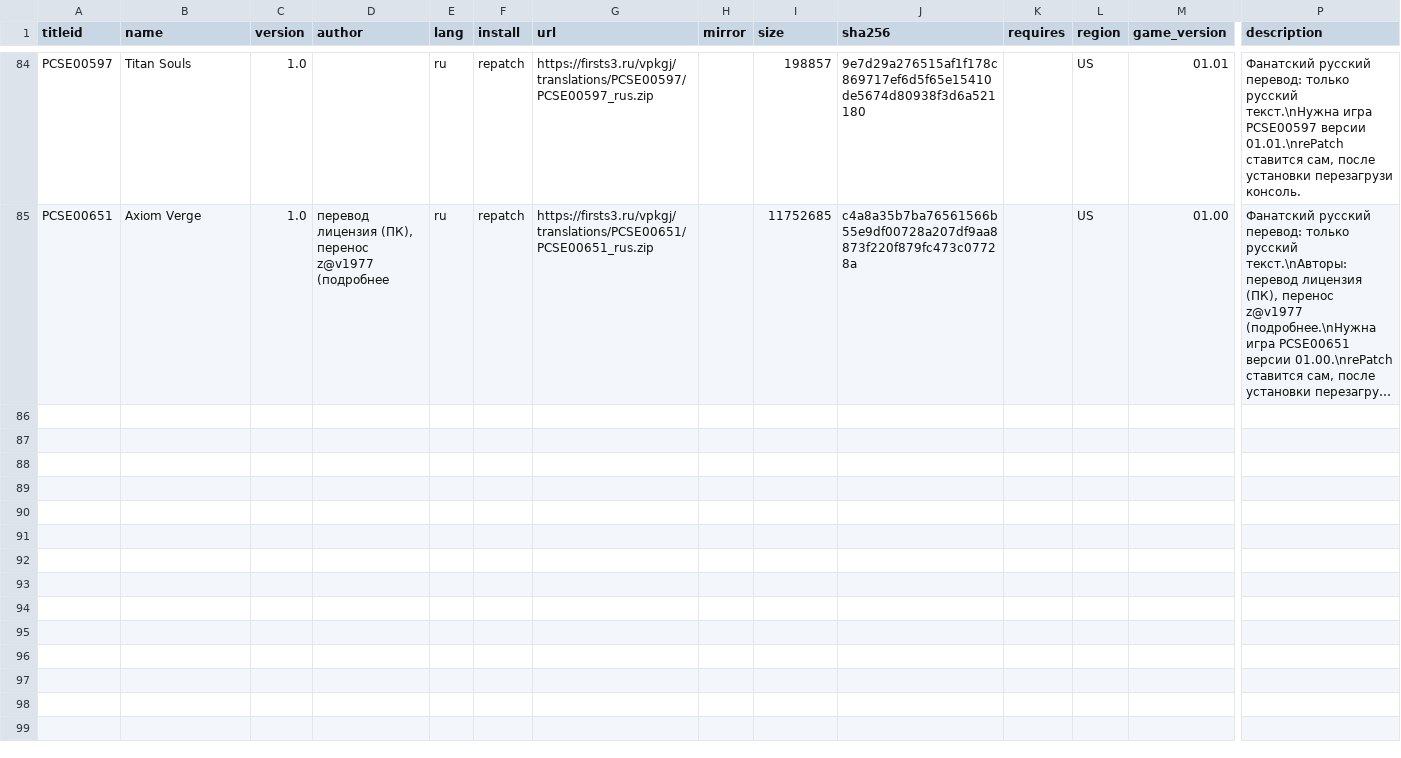
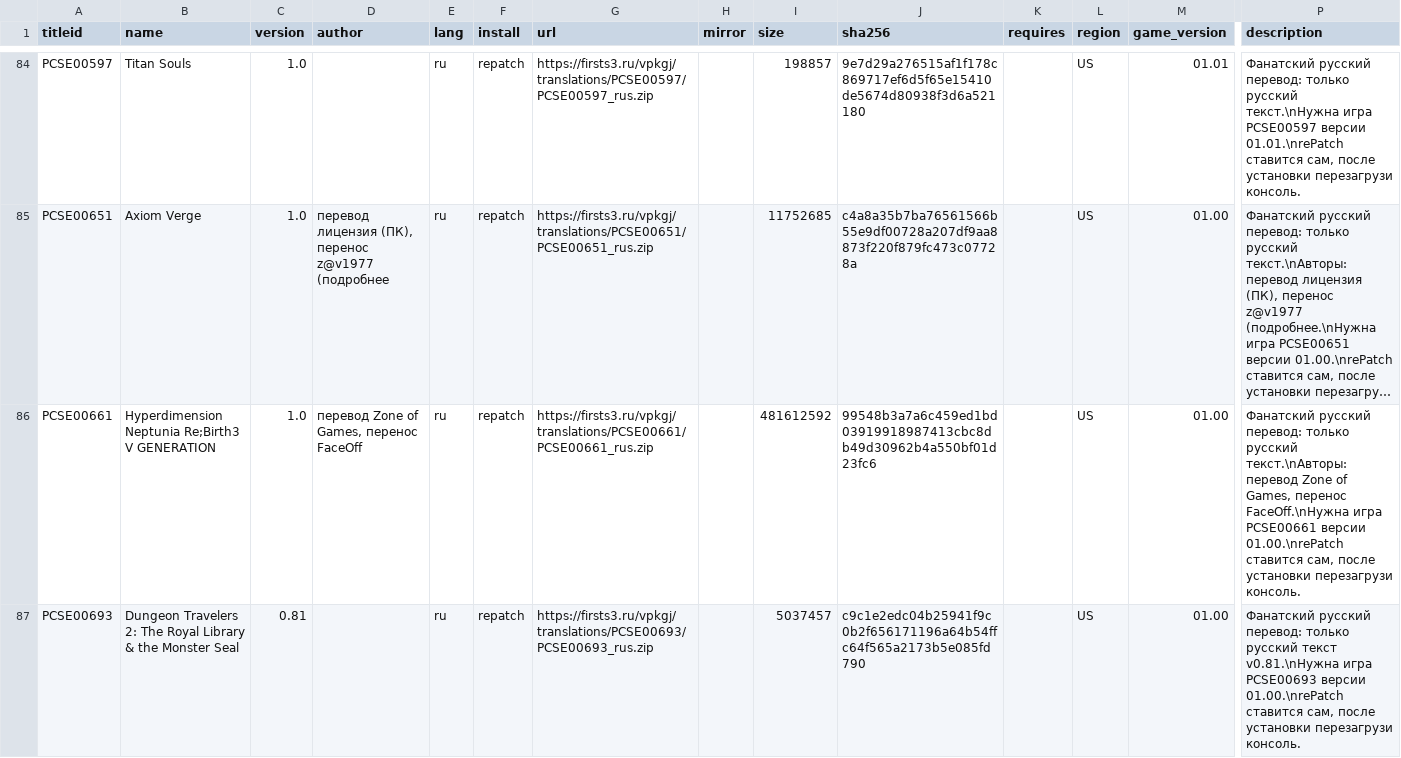
Before and after one commit to Risaro/vpkgj-db, a TSV file: catalog/translations.tsv, drawn as a sheet; only a part is shown, gaps mark what is left out; long unchanged cells end in …; rows hold the shown columns only; the diff covers the shown part only; the diff names each change by its address in the sheet, - before the commit and + after, or states it on an @@ line.

Commit message:
Avtoobnovlenie kataloga: novye data.zip i perevody

```diff
--- a/catalog/translations.tsv
+++ b/catalog/translations.tsv
+row 86: PCSE00661 | Hyperdimension Neptunia Re;Birth3 V GENERATION | 1.0 | перевод Zone of Games, перенос FaceOff | ru | repatch | https://firsts3.ru/vpkgj/translations/PCSE00661/PCSE00661_rus.zip |  | 481612592 | 99548b3a7a6c459ed1bd03919918987413cbc8db49d30962b4a550bf01d23fc6 |  | US | 01.00 | Фанатский русский перевод: только русский текст.\nАвторы: перевод Zone of Games, перенос FaceOff.\nНужна игра PCSE00661 версии 01.00.\nrePatch ставится сам, после установки перезагрузи консоль.
+row 87: PCSE00693 | Dungeon Travelers 2: The Royal Library & the Monster Seal | 0.81 |  | ru | repatch | https://firsts3.ru/vpkgj/translations/PCSE00693/PCSE00693_rus.zip |  | 5037457 | c9c1e2edc04b25941f9c0b2f656171196a64b54ffc64f565a2173b5e085fd790 |  | US | 01.00 | Фанатский русский перевод: только русский текст v0.81.\nНужна игра PCSE00693 версии 01.00.\nrePatch ставится сам, после установки перезагрузи консоль.
```
Also changed, not shown: 1 added row elsewhere in this file, 1 other file.
